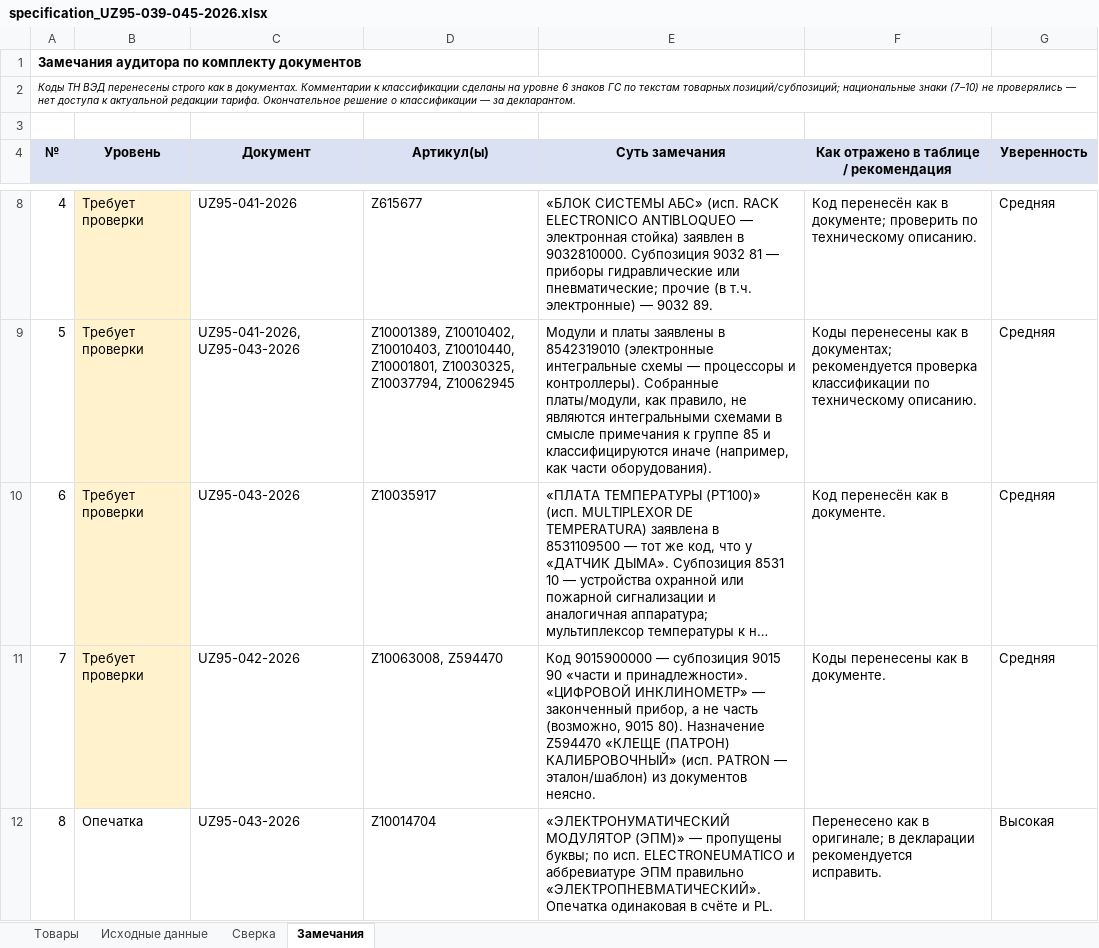
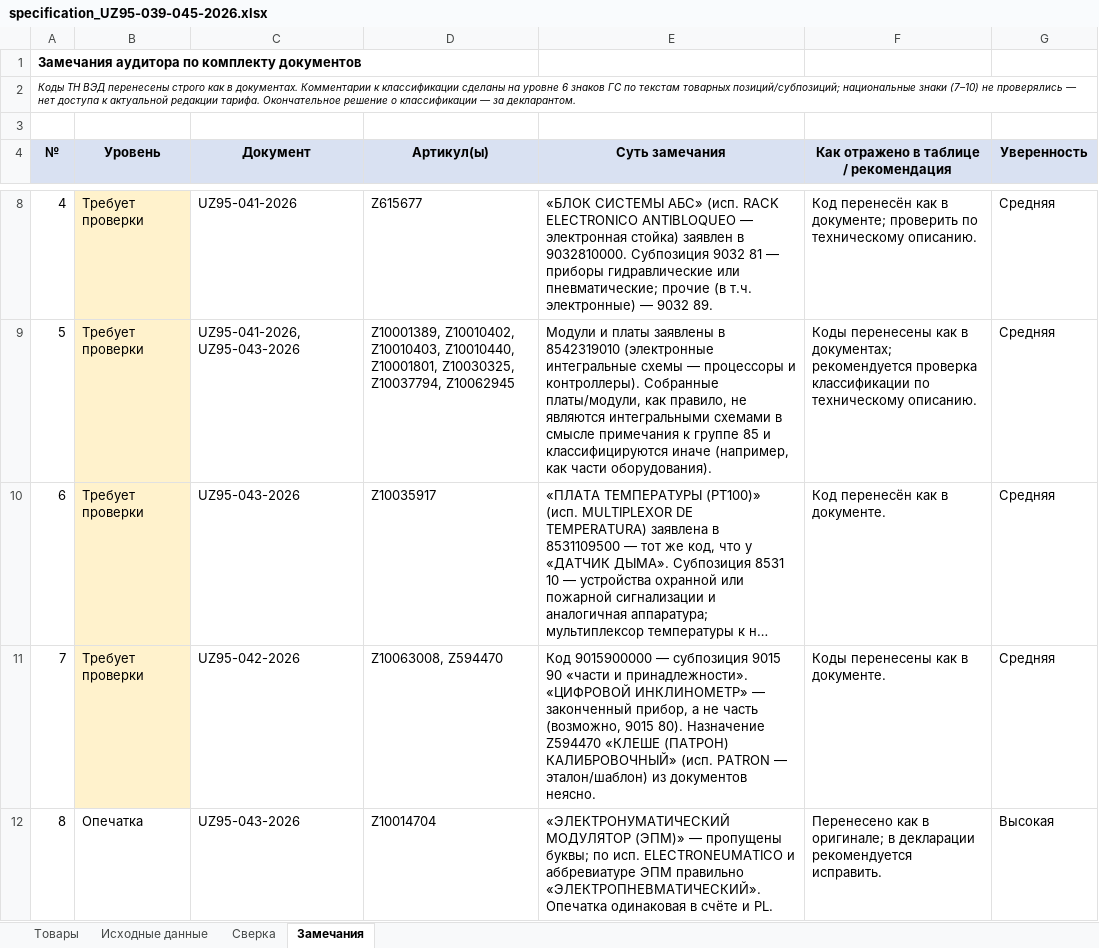
Before and after one commit to dgpdgp/customs, an Excel workbook: specification_UZ95-039-045-2026.xlsx, sheet Замечания, drawn as a sheet; only a part is shown, gaps mark what is left out; long unchanged cells end in …; values as stored, in another font and other column widths than the file's, no borders; the diff covers the shown part only; the diff names each change by its address in the sheet, - before the commit and + after, or states it on an @@ line.

```diff
--- a/specification_UZ95-039-045-2026.xlsx (sheet Замечания)
+++ b/specification_UZ95-039-045-2026.xlsx (sheet Замечания)
-E11 (Суть замечания): …Назначение Z594470 «КЛЕЩЕ (ПАТРОН) КАЛИБРОВОЧНЫЙ»…
+E11 (Суть замечания): …Назначение Z594470 «КЛЕШЕ (ПАТРОН) КАЛИБРОВОЧНЫЙ»…
```
Also changed, not shown: 2 edited cells elsewhere in this sheet, sheet Товары, sheet Исходные данные, 1 other file.
